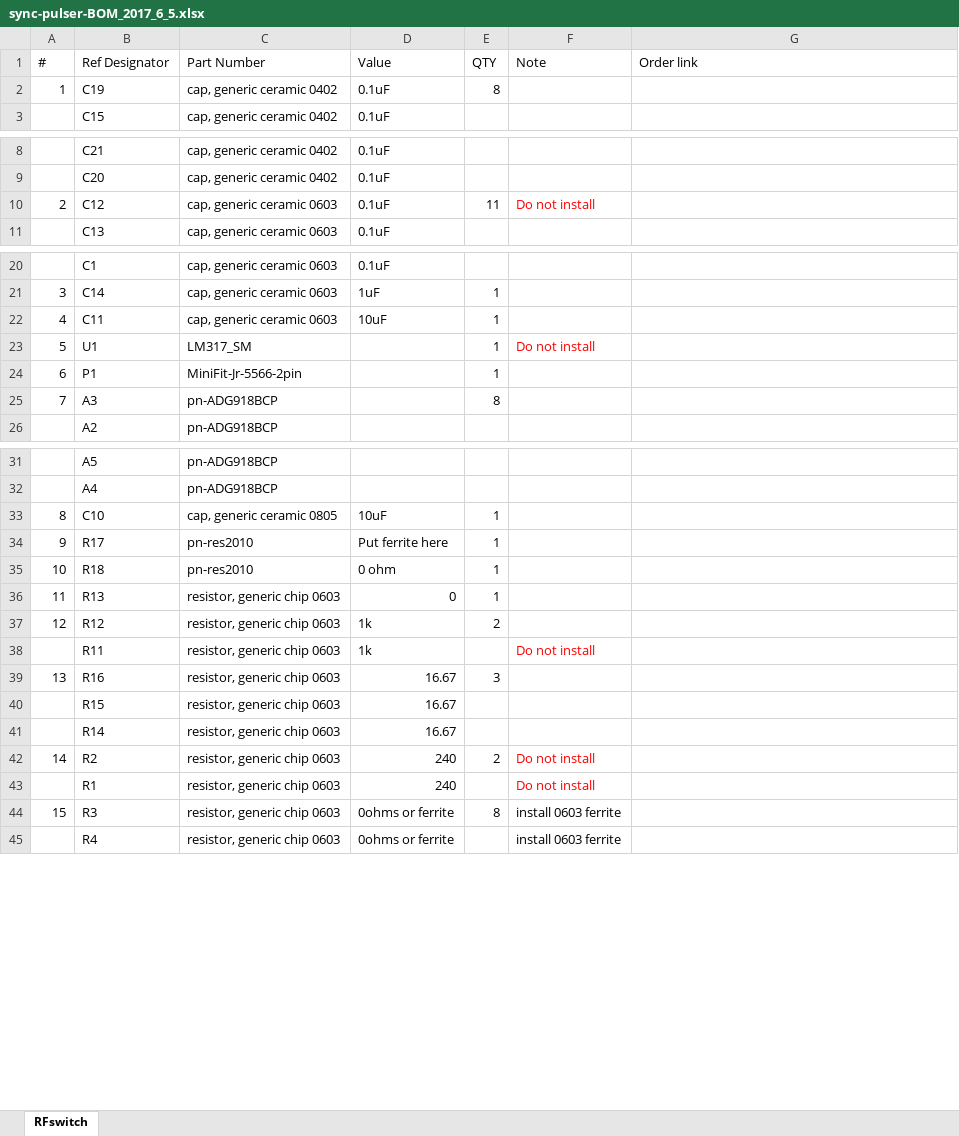
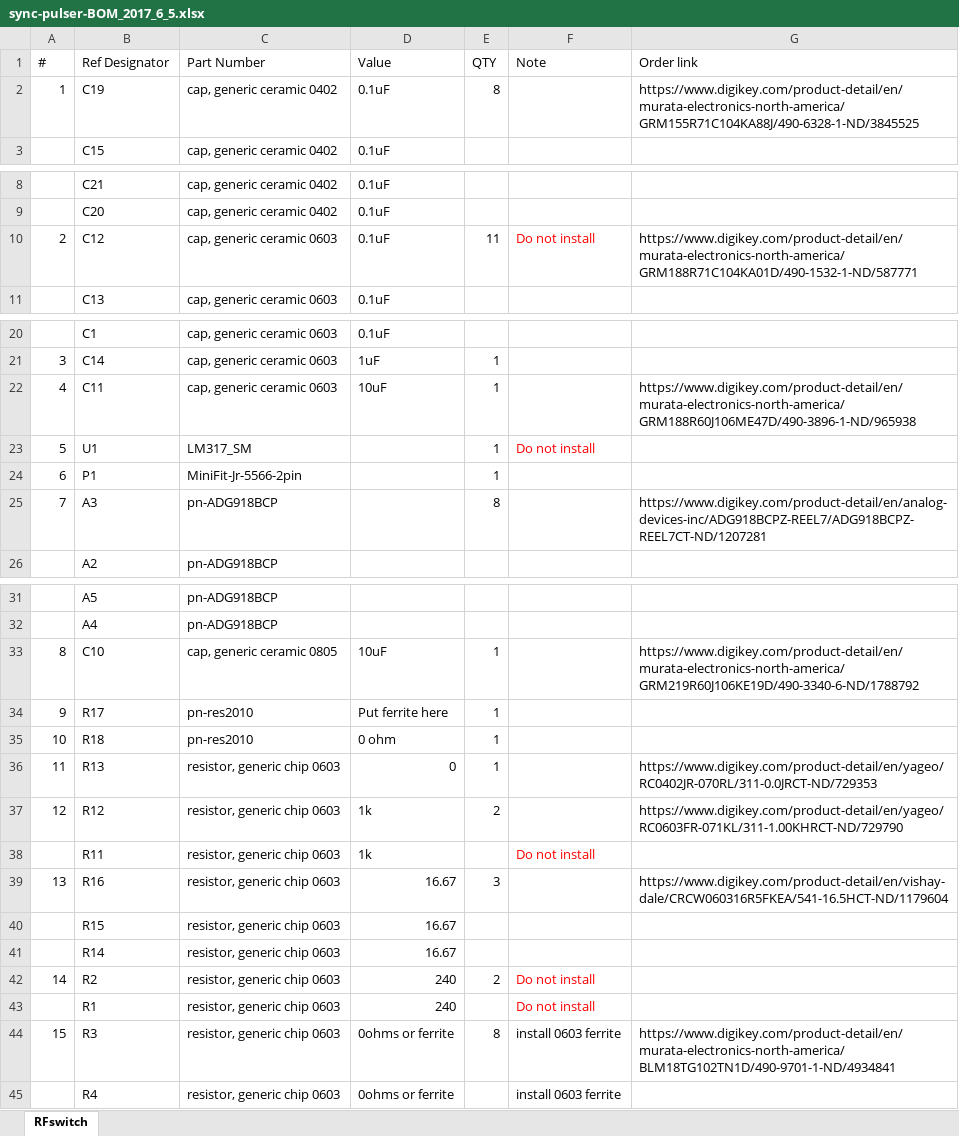
Before and after one commit to ejobe/aux-hardware-vPhase, an Excel workbook: electronics-sync-pulser/sync-pulser-BOM_2017_6_5.xlsx, sheet RFswitch, drawn as a sheet; only a part is shown, gaps mark what is left out; values as stored, in another font and other column widths than the file's, no borders; the diff names each change by its address in the sheet, - before the commit and + after, or states it on an @@ line.

Commit message:
update BOM

```diff
--- a/electronics-sync-pulser/sync-pulser-BOM_2017_6_5.xlsx (sheet RFswitch)
+++ b/electronics-sync-pulser/sync-pulser-BOM_2017_6_5.xlsx (sheet RFswitch)
-G2 (Order link): (empty)
+G2 (Order link): https://www.digikey.com/product-detail/en/murata-electronics-north-america/GRM155R71C104KA88J/490-6328-1-ND/3845525
-G10 (Order link): (empty)
+G10 (Order link): https://www.digikey.com/product-detail/en/murata-electronics-north-america/GRM188R71C104KA01D/490-1532-1-ND/587771
-G22 (Order link): (empty)
+G22 (Order link): https://www.digikey.com/product-detail/en/murata-electronics-north-america/GRM188R60J106ME47D/490-3896-1-ND/965938
-G25 (Order link): (empty)
+G25 (Order link): https://www.digikey.com/product-detail/en/analog-devices-inc/ADG918BCPZ-REEL7/ADG918BCPZ-REEL7CT-ND/1207281
-G33 (Order link): (empty)
+G33 (Order link): https://www.digikey.com/product-detail/en/murata-electronics-north-america/GRM219R60J106KE19D/490-3340-6-ND/1788792
-G36 (Order link): (empty)
+G36 (Order link): https://www.digikey.com/product-detail/en/yageo/RC0402JR-070RL/311-0.0JRCT-ND/729353
-G37 (Order link): (empty)
+G37 (Order link): https://www.digikey.com/product-detail/en/yageo/RC0603FR-071KL/311-1.00KHRCT-ND/729790
-G39 (Order link): (empty)
+G39 (Order link): https://www.digikey.com/product-detail/en/vishay-dale/CRCW060316R5FKEA/541-16.5HCT-ND/1179604
-G44 (Order link): (empty)
+G44 (Order link): https://www.digikey.com/product-detail/en/murata-electronics-north-america/BLM18TG102TN1D/490-9701-1-ND/4934841
```
